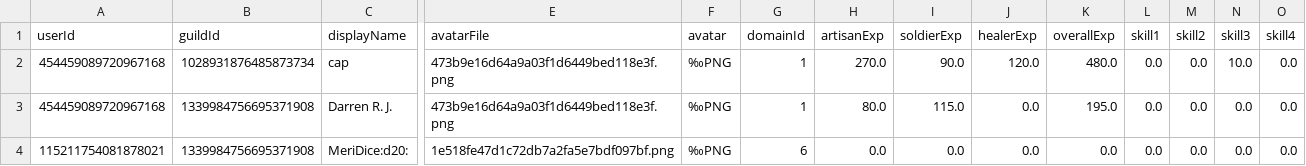
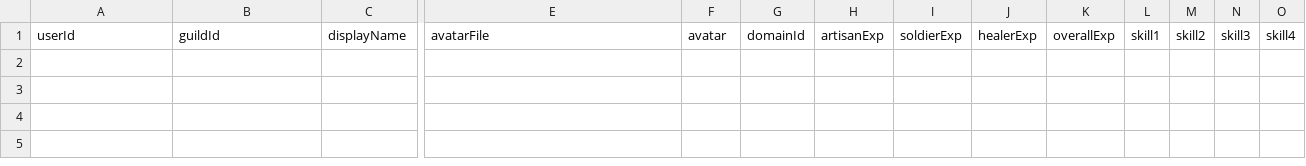
Before and after one commit to CapricanDRJ/DungeonBard, a CSV file: db/tables/users.csv, drawn as a sheet; only a part is shown, gaps mark what is left out; rows hold the shown columns only; the diff names each change by its address in the sheet, - before the commit and + after, or states it on an @@ line.

```diff
--- a/db/tables/users.csv
+++ b/db/tables/users.csv
-row 2: 454459089720967168 | 1028931876485873734 | cap | 473b9e16d64a9a03f1d6449bed118e3f.png | ‰PNG | 1 | 270.0 | 90.0 | 120.0 | 480.0 | 0.0 | 0.0 | 10.0 | 0.0
-row 3: 454459089720967168 | 1339984756695371908 | Darren R. J. | 473b9e16d64a9a03f1d6449bed118e3f.png | ‰PNG | 1 | 80.0 | 115.0 | 0.0 | 195.0 | 0.0 | 0.0 | 0.0 | 0.0
-row 4: 115211754081878021 | 1339984756695371908 | MeriDice:d20: | 1e518fe47d1c72db7a2fa5e7bdf097bf.png | ‰PNG | 6 | 0.0 | 0.0 | 0.0 | 0.0 | 0.0 | 0.0 | 0.0 | 0.0
```
Also changed, not shown: db/tables/quest.csv.
